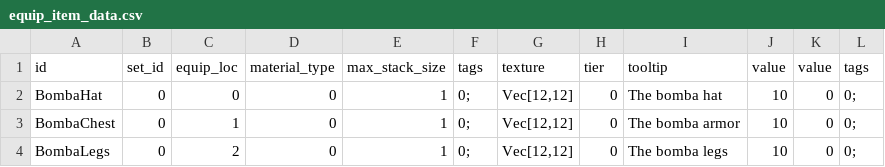
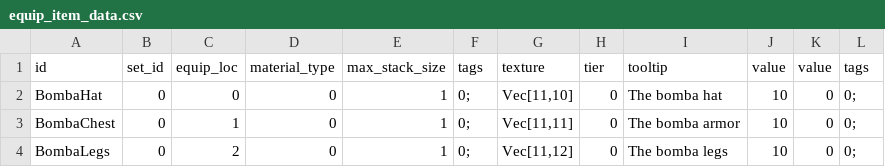
Before and after one commit to Moonlit-Cafe/MLCProject1, a CSV file: assets/data/equip_item_data.csv, drawn as a sheet.

Commit message:
Added test Equip set items

```diff
--- a/assets/data/equip_item_data.csv
+++ b/assets/data/equip_item_data.csv
@@ -1,4 +1,4 @@
 id,set_id,equip_loc,material_type,max_stack_size,tags,texture,tier,tooltip,value,value,tags
-BombaHat,0,0,0,1,0;,"Vec[12,12]",0,The bomba hat,10,0,0;
-BombaChest,0,1,0,1,0;,"Vec[12,12]",0,The bomba armor,10,0,0;
-BombaLegs,0,2,0,1,0;,"Vec[12,12]",0,The bomba legs,10,0,0;
+BombaHat,0,0,0,1,0;,"Vec[11,10]",0,The bomba hat,10,0,0;
+BombaChest,0,1,0,1,0;,"Vec[11,11]",0,The bomba armor,10,0,0;
+BombaLegs,0,2,0,1,0;,"Vec[11,12]",0,The bomba legs,10,0,0;
```
Also changed, not shown: 5 other files.
